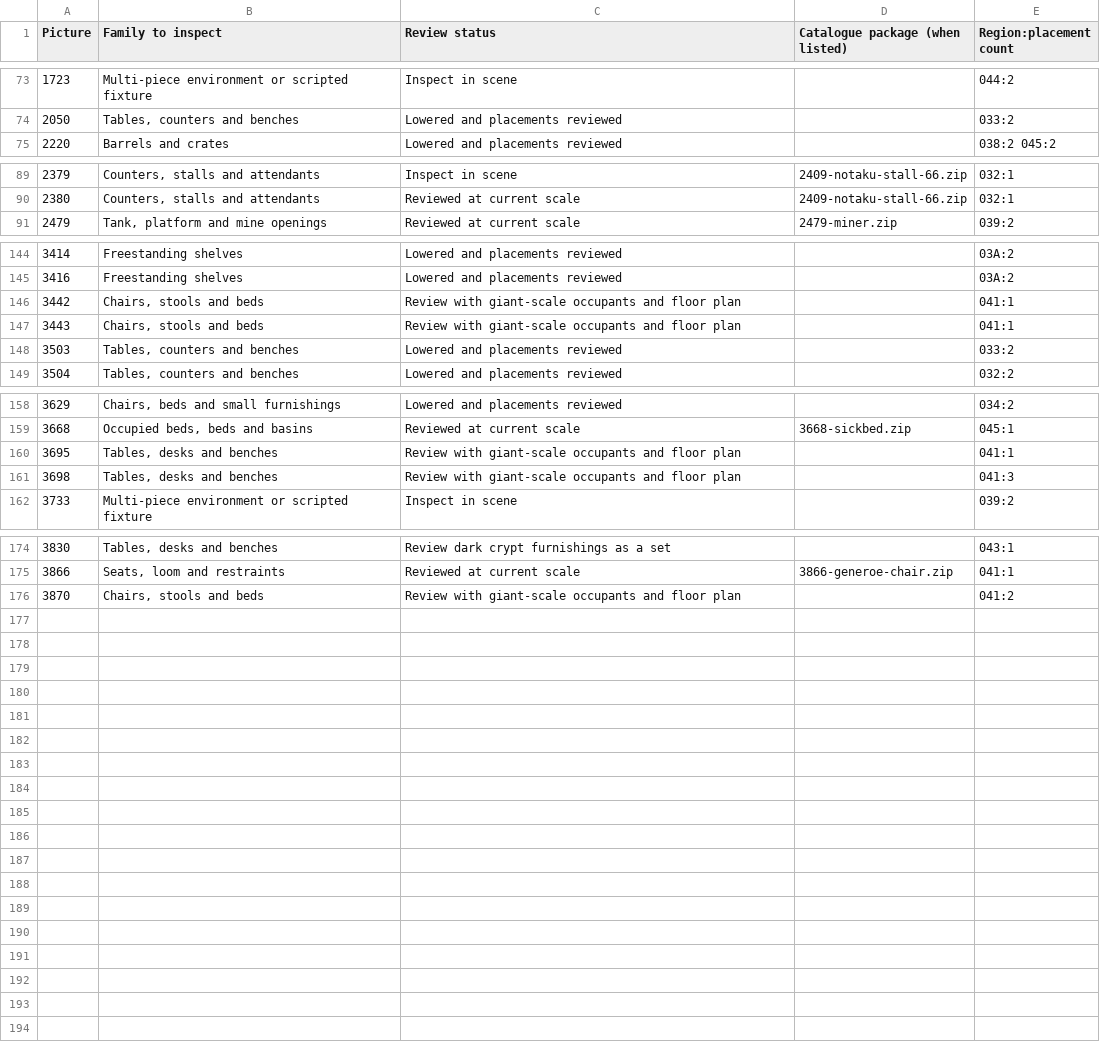
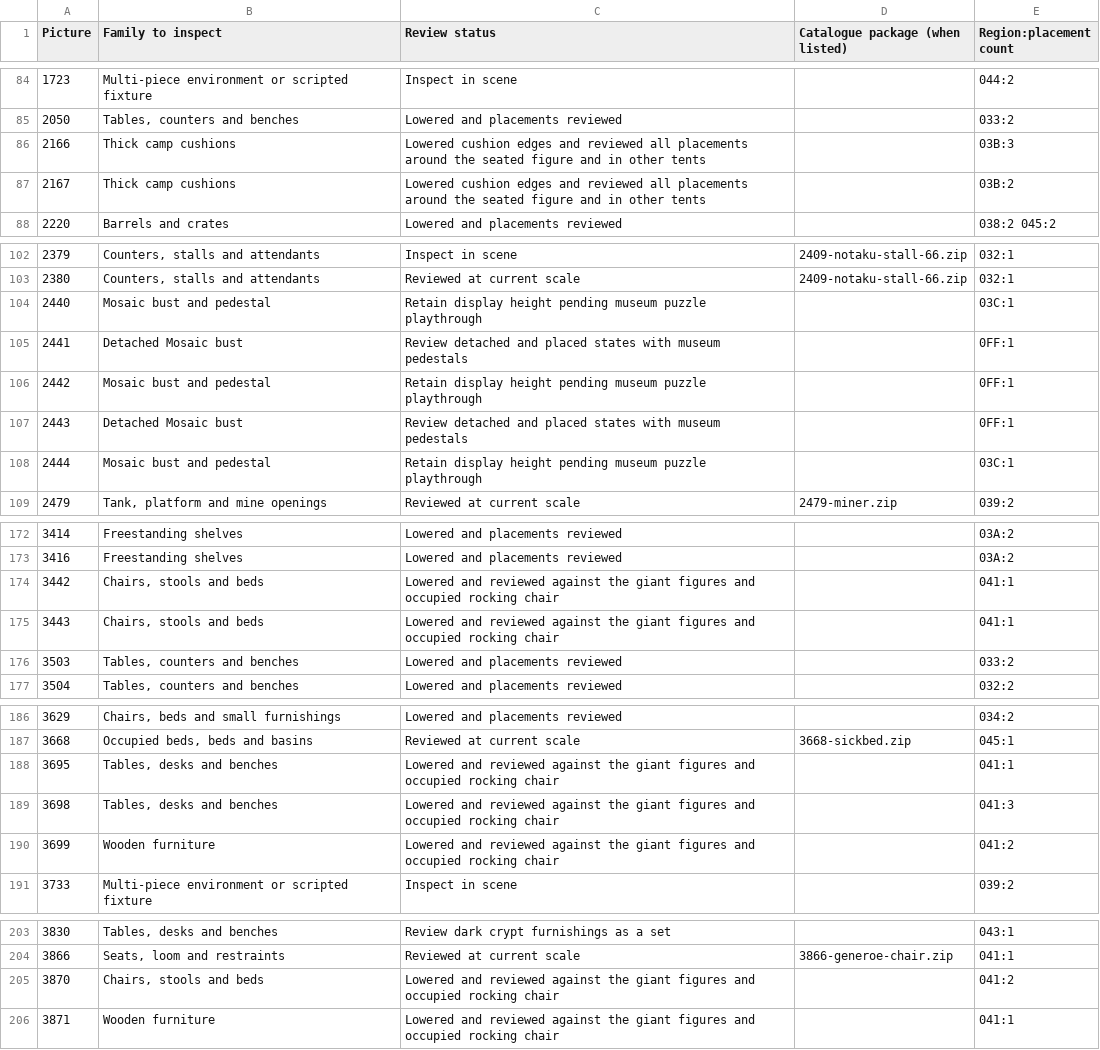
Before and after one commit to daaki85/darksun-obsidian-edition, a CSV file: reports/ravager-furniture/inventory.csv, drawn as a sheet; only a part is shown, gaps mark what is left out; the diff covers the shown part only.

Commit message:
Lower Jann cushions and Silt Sea Giants furniture, and review the Mosaic puzzle

```diff
--- a/reports/ravager-furniture/inventory.csv
+++ b/reports/ravager-furniture/inventory.csv
@@ -74,2 +85,4 @@ Picture,Family to inspect,Review status,Catalogue package (when listed),Region:p
 2050,"Tables, counters and benches",Lowered and placements reviewed,,033:2
+2166,Thick camp cushions,Lowered cushion edges and reviewed all placements around the seated figure and in other tents,,03B:3
+2167,Thick camp cushions,Lowered cushion edges and reviewed all placements around the seated figure and in other tents,,03B:2
 2220,Barrels and crates,Lowered and placements reviewed,,038:2 045:2
@@ -90,2 +103,7 @@ Picture,Family to inspect,Review status,Catalogue package (when listed),Region:p
 2380,"Counters, stalls and attendants",Reviewed at current scale,2409-notaku-stall-66.zip,032:1
+2440,Mosaic bust and pedestal,Retain display height pending museum puzzle playthrough,,03C:1
+2441,Detached Mosaic bust,Review detached and placed states with museum pedestals,,0FF:1
+2442,Mosaic bust and pedestal,Retain display height pending museum puzzle playthrough,,0FF:1
+2443,Detached Mosaic bust,Review detached and placed states with museum pedestals,,0FF:1
+2444,Mosaic bust and pedestal,Retain display height pending museum puzzle playthrough,,03C:1
 2479,"Tank, platform and mine openings",Reviewed at current scale,2479-miner.zip,039:2
@@ -145,4 +173,4 @@ Picture,Family to inspect,Review status,Catalogue package (when listed),Region:p
 3416,Freestanding shelves,Lowered and placements reviewed,,03A:2
-3442,"Chairs, stools and beds",Review with giant-scale occupants and floor plan,,041:1
-3443,"Chairs, stools and beds",Review with giant-scale occupants and floor plan,,041:1
+3442,"Chairs, stools and beds",Lowered and reviewed against the giant figures and occupied rocking chair,,041:1
+3443,"Chairs, stools and beds",Lowered and reviewed against the giant figures and occupied rocking chair,,041:1
 3503,"Tables, counters and benches",Lowered and placements reviewed,,033:2
@@ -159,4 +187,5 @@ Picture,Family to inspect,Review status,Catalogue package (when listed),Region:p
 3668,"Occupied beds, beds and basins",Reviewed at current scale,3668-sickbed.zip,045:1
-3695,"Tables, desks and benches",Review with giant-scale occupants and floor plan,,041:1
-3698,"Tables, desks and benches",Review with giant-scale occupants and floor plan,,041:3
+3695,"Tables, desks and benches",Lowered and reviewed against the giant figures and occupied rocking chair,,041:1
+3698,"Tables, desks and benches",Lowered and reviewed against the giant figures and occupied rocking chair,,041:3
+3699,Wooden furniture,Lowered and reviewed against the giant figures and occupied rocking chair,,041:2
 3733,Multi-piece environment or scripted fixture,Inspect in scene,,039:2
@@ -175,2 +204,3 @@ Picture,Family to inspect,Review status,Catalogue package (when listed),Region:p
 3866,"Seats, loom and restraints",Reviewed at current scale,3866-generoe-chair.zip,041:1
-3870,"Chairs, stools and beds",Review with giant-scale occupants and floor plan,,041:2
+3870,"Chairs, stools and beds",Lowered and reviewed against the giant figures and occupied rocking chair,,041:2
+3871,Wooden furniture,Lowered and reviewed against the giant figures and occupied rocking chair,,041:1
```
Also changed, not shown: 21 added rows and 1 edited cell elsewhere in this file, 10 other files.
